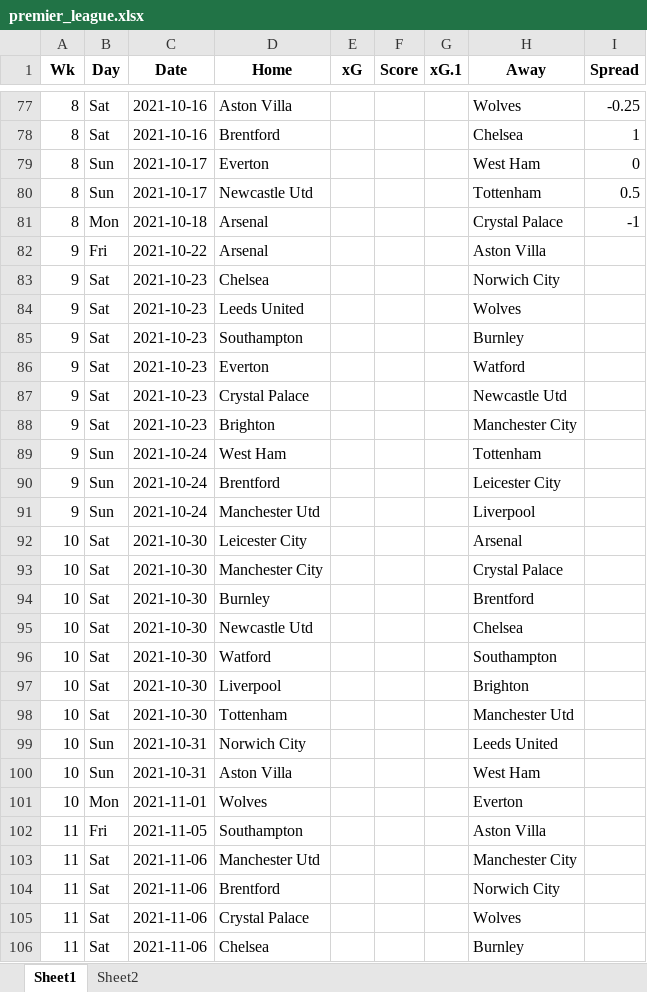
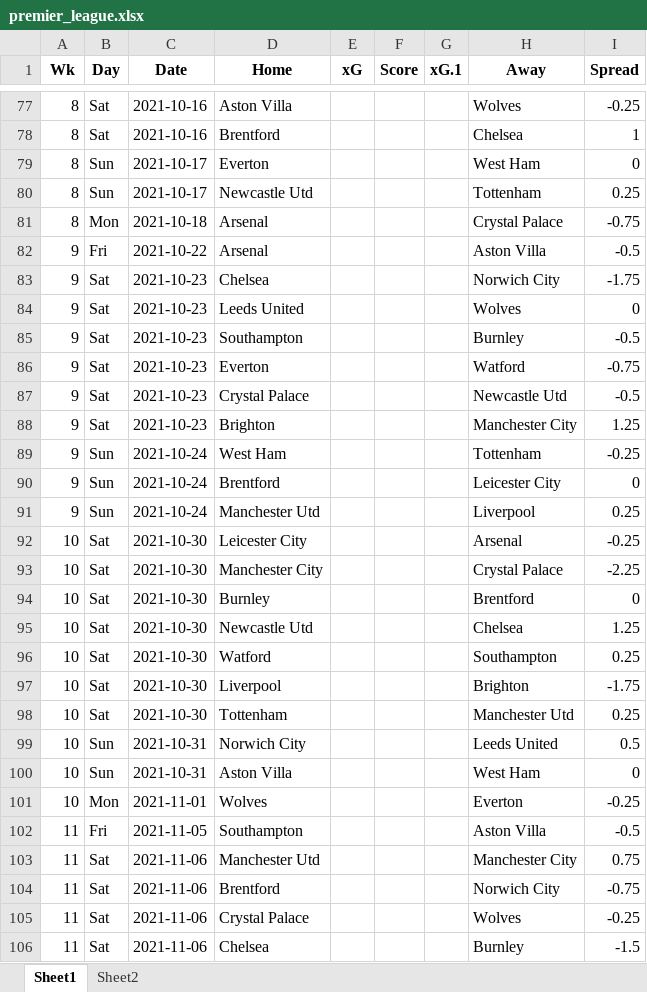
Before and after one commit to ZeNoonan/premier_league, an Excel workbook: premier_league.xlsx, sheet Sheet1, drawn as a sheet; only a part is shown, gaps mark what is left out; values as stored, in another font and other column widths than the file's, no borders; the diff covers the shown part only; the diff names each change by its address in the sheet, - before the commit and + after, or states it on an @@ line.

```diff
--- a/premier_league.xlsx (sheet Sheet1)
+++ b/premier_league.xlsx (sheet Sheet1)
-I80 (Spread): 0.5
+I80 (Spread): 0.25
-I81 (Spread): -1
+I81 (Spread): -0.75
-I82 (Spread): (empty)
+I82 (Spread): -0.5
-I83 (Spread): (empty)
+I83 (Spread): -1.75
-I84 (Spread): (empty)
+I84 (Spread): 0
-I85 (Spread): (empty)
+I85 (Spread): -0.5
-I86 (Spread): (empty)
+I86 (Spread): -0.75
-I87 (Spread): (empty)
+I87 (Spread): -0.5
-I88 (Spread): (empty)
+I88 (Spread): 1.25
-I89 (Spread): (empty)
+I89 (Spread): -0.25
-I90 (Spread): (empty)
+I90 (Spread): 0
-I91 (Spread): (empty)
+I91 (Spread): 0.25
-I92 (Spread): (empty)
+I92 (Spread): -0.25
-I93 (Spread): (empty)
+I93 (Spread): -2.25
-I94 (Spread): (empty)
+I94 (Spread): 0
-I95 (Spread): (empty)
+I95 (Spread): 1.25
-I96 (Spread): (empty)
+I96 (Spread): 0.25
-I97 (Spread): (empty)
+I97 (Spread): -1.75
-I98 (Spread): (empty)
+I98 (Spread): 0.25
-I99 (Spread): (empty)
+I99 (Spread): 0.5
-I100 (Spread): (empty)
+I100 (Spread): 0
-I101 (Spread): (empty)
+I101 (Spread): -0.25
-I102 (Spread): (empty)
+I102 (Spread): -0.5
-I103 (Spread): (empty)
+I103 (Spread): 0.75
-I104 (Spread): (empty)
+I104 (Spread): -0.75
-I105 (Spread): (empty)
+I105 (Spread): -0.25
-I106 (Spread): (empty)
+I106 (Spread): -1.5
```
Also changed, not shown: other rows of this sheet.
